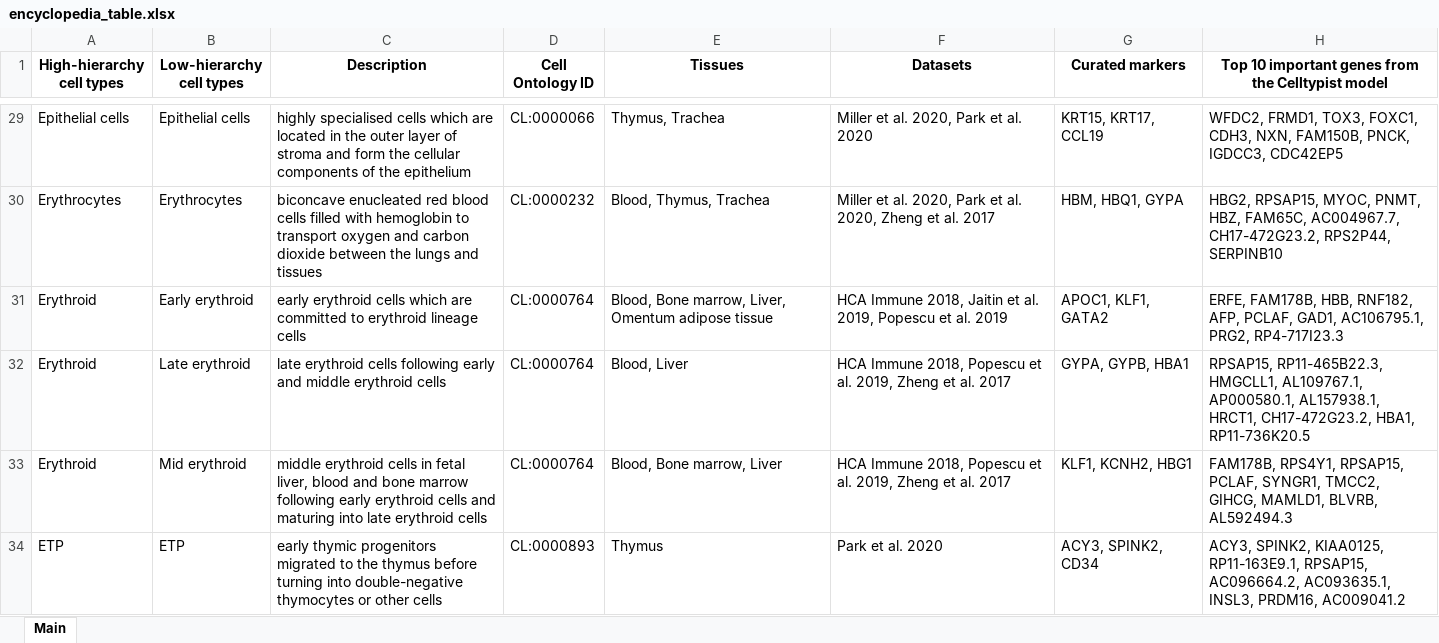
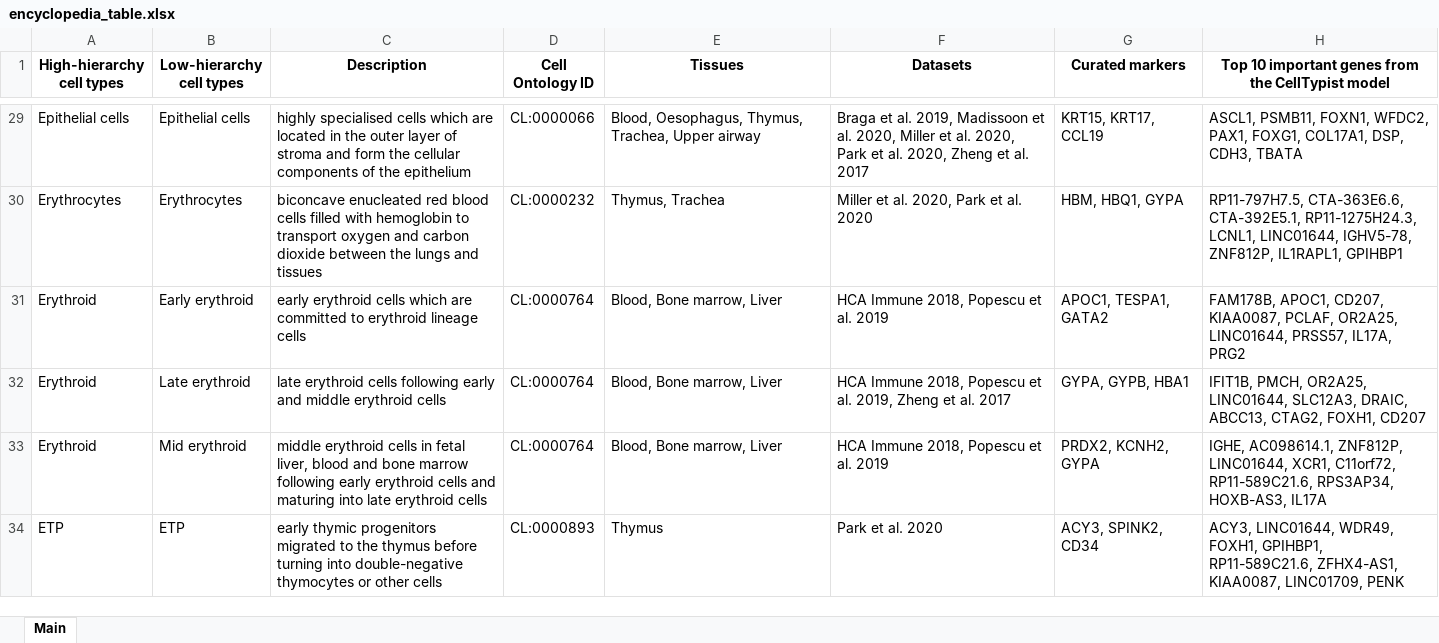
Before and after one commit to Teichlab/celltypist_wiki, an Excel workbook: atlases/Pan_Immune_CellTypist/encyclopedia/encyclopedia_table.xlsx, sheet Main, drawn as a sheet; only a part is shown, gaps mark what is left out; values as stored, in another font and other column widths than the file's, no borders; the diff covers the shown part only; the diff names each change by its address in the sheet, - before the commit and + after, or states it on an @@ line.

```diff
--- a/atlases/Pan_Immune_CellTypist/encyclopedia/encyclopedia_table.xlsx (sheet Main)
+++ b/atlases/Pan_Immune_CellTypist/encyclopedia/encyclopedia_table.xlsx (sheet Main)
-H1: …from the Celltypist model
+H1: …from the CellTypist model
-E29 (Tissues): Thymus, Trachea
+E29 (Tissues): Blood, Oesophagus, Thymus, Trachea, Upper airway
-F29 (Datasets): Miller et al. 2020, Park et al. 2020
+F29 (Datasets): Braga et al. 2019, Madissoon et al. 2020, Miller et al. 2020, Park et al. 2020, Zheng et al. 2017
-H29: WFDC2, FRMD1, TOX3, FOXC1, CDH3, NXN, FAM150B, PNCK, IGDCC3, CDC42EP5
+H29: ASCL1, PSMB11, FOXN1, WFDC2, PAX1, FOXG1, COL17A1, DSP, CDH3, TBATA
-E30 (Tissues): Blood, Thymus, Trachea
+E30 (Tissues): Thymus, Trachea
-F30 (Datasets): …et al. 2020, Zheng et al. 2017
+F30 (Datasets): …et al. 2020
-H30: HBG2, RPSAP15, MYOC, PNMT, HBZ, FAM65C, AC004967.7, CH17-472G23.2, RPS2P44, SERPINB10
+H30: RP11-797H7.5, CTA-363E6.6, CTA-392E5.1, RP11-1275H24.3, LCNL1, LINC01644, IGHV5-78, ZNF812P, IL1RAPL1, GPIHBP1
-E31 (Tissues): Blood, Bone marrow, Liver, Omentum adipose tissue
+E31 (Tissues): Blood, Bone marrow, Liver
-F31 (Datasets): …Immune 2018, Jaitin et al. 2019, Popescu et…
+F31 (Datasets): …Immune 2018, Popescu et…
-G31 (Curated markers): APOC1, KLF1, GATA2
+G31 (Curated markers): APOC1, TESPA1, GATA2
-H31: ERFE, FAM178B, HBB, RNF182, AFP, PCLAF, GAD1, AC106795.1, PRG2, RP4-717I23.3
+H31: FAM178B, APOC1, CD207, KIAA0087, PCLAF, OR2A25, LINC01644, PRSS57, IL17A, PRG2
-E32 (Tissues): Blood, Liver
+E32 (Tissues): Blood, Bone marrow, Liver
-H32: RPSAP15, RP11-465B22.3, HMGCLL1, AL109767.1, AP000580.1, AL157938.1, HRCT1, CH17-472G23.2, HBA1, RP11-736K20.5
+H32: IFIT1B, PMCH, OR2A25, LINC01644, SLC12A3, DRAIC, ABCC13, CTAG2, FOXH1, CD207
-F33 (Datasets): …et al. 2019, Zheng et al. 2017
+F33 (Datasets): …et al. 2019
-G33 (Curated markers): KLF1, KCNH2, HBG1
+G33 (Curated markers): PRDX2, KCNH2, GYPA
-H33: FAM178B, RPS4Y1, RPSAP15, PCLAF, SYNGR1, TMCC2, GIHCG, MAMLD1, BLVRB, AL592494.3
+H33: IGHE, AC098614.1, ZNF812P, LINC01644, XCR1, C11orf72, RP11-589C21.6, RPS3AP34, HOXB-AS3, IL17A
-H34: ACY3, SPINK2, KIAA0125, RP11-163E9.1, RPSAP15, AC096664.2, AC093635.1, INSL3, PRDM16, AC009041.2
+H34: ACY3, LINC01644, WDR49, FOXH1, GPIHBP1, RP11-589C21.6, ZFHX4-AS1, KIAA0087, LINC01709, PENK
```
Also changed, not shown: 3 added rows, 4 removed rows and 199 edited cells elsewhere in this sheet, 1 other file.
